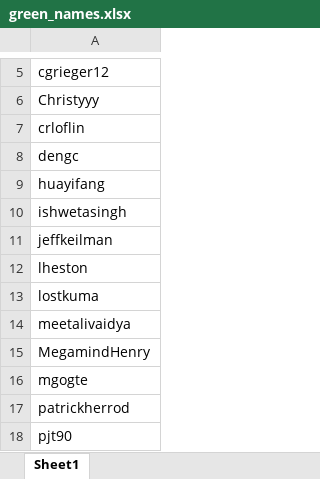
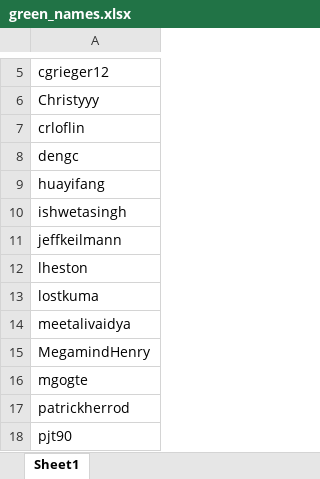
Before and after one commit to charlessong0/PythonPractice, an Excel workbook: ironhack/code_clone/green_names.xlsx, sheet Sheet1, drawn as a sheet; only a part is shown, gaps mark what is left out; values as stored, in another font and other column widths than the file's, no borders; the diff names each change by its address in the sheet, - before the commit and + after, or states it on an @@ line.

```diff
--- a/ironhack/code_clone/green_names.xlsx (sheet Sheet1)
+++ b/ironhack/code_clone/green_names.xlsx (sheet Sheet1)
-A11: jeffkeilman
+A11: jeffkeilmann
```
Also changed, not shown: ironhack/code_clone/OutWit_green4.xlsx.
